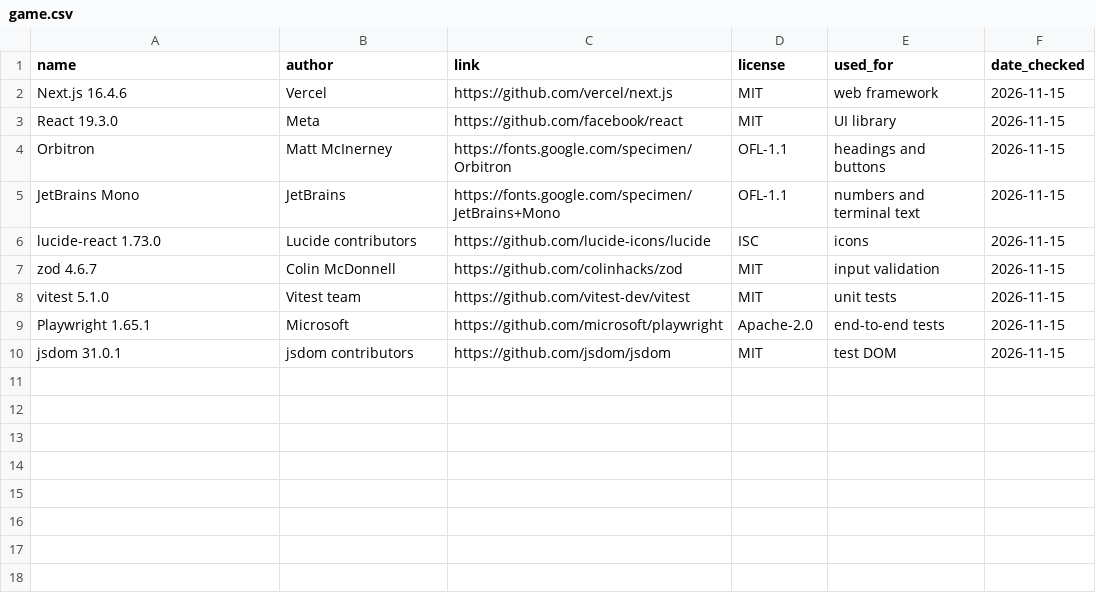
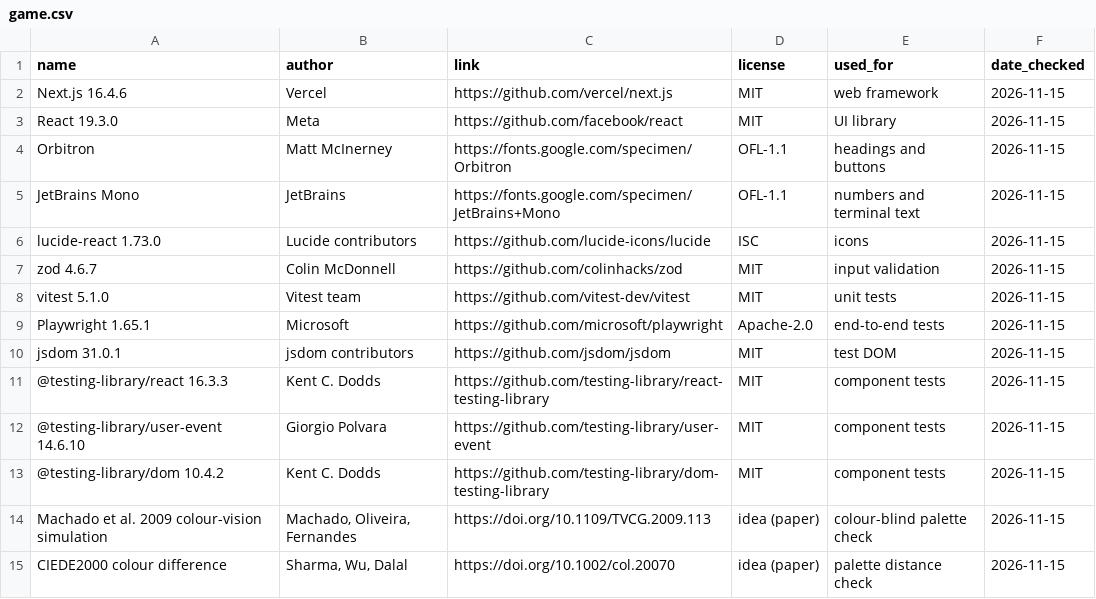
Before and after one commit to Field2548/NASA-Space-App-Challenge-SPHEREx, a CSV file: docs/credits/game.csv, drawn as a sheet; the diff names each change by its address in the sheet, - before the commit and + after, or states it on an @@ line.

Commit message:
credits: testing-library deps, CVD and CIEDE2000 method rows

```diff
--- a/docs/credits/game.csv
+++ b/docs/credits/game.csv
+row 11: @testing-library/react 16.3.3 | Kent C. Dodds | https://github.com/testing-library/react-testing-library | MIT | component tests | 2026-11-15
+row 12: @testing-library/user-event 14.6.10 | Giorgio Polvara | https://github.com/testing-library/user-event | MIT | component tests | 2026-11-15
+row 13: @testing-library/dom 10.4.2 | Kent C. Dodds | https://github.com/testing-library/dom-testing-library | MIT | component tests | 2026-11-15
+row 14: Machado et al. 2009 colour-vision simulation | Machado, Oliveira, Fernandes | https://doi.org/10.1109/TVCG.2009.113 | idea (paper) | colour-blind palette check | 2026-11-15
+row 15: CIEDE2000 colour difference | Sharma, Wu, Dalal | https://doi.org/10.1002/col.20070 | idea (paper) | palette distance check | 2026-11-15
```
